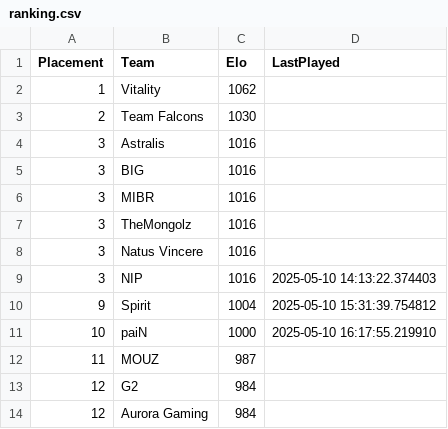
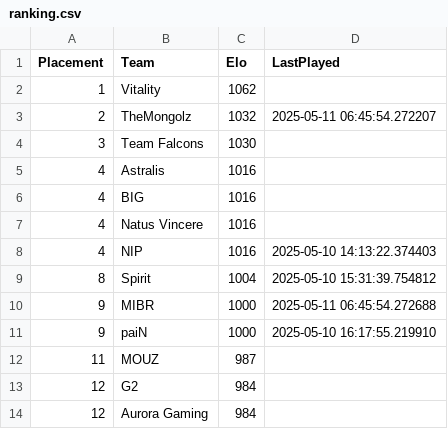
Before and after one commit to OnlinEGD/cs-ranking, a CSV file: ranking.csv, drawn as a sheet; only a part is shown.

```diff
--- a/ranking.csv
+++ b/ranking.csv
@@ -2,11 +2,11 @@ Placement,Team,Elo,LastPlayed
 1,Vitality,1062,
-2,Team Falcons,1030,
-3,Astralis,1016,
-3,BIG,1016,
-3,MIBR,1016,
-3,TheMongolz,1016,
-3,Natus Vincere,1016,
-3,NIP,1016,2025-05-10 14:13:22.374403
-9,Spirit,1004,2025-05-10 15:31:39.754812
-10,paiN,1000,2025-05-10 16:17:55.219910
+2,TheMongolz,1032,2025-05-11 06:45:54.272207
+3,Team Falcons,1030,
+4,Astralis,1016,
+4,BIG,1016,
+4,Natus Vincere,1016,
+4,NIP,1016,2025-05-10 14:13:22.374403
+8,Spirit,1004,2025-05-10 15:31:39.754812
+9,MIBR,1000,2025-05-11 06:45:54.272688
+9,paiN,1000,2025-05-10 16:17:55.219910
 11,MOUZ,987,
```
Also changed, not shown: 1 other file.
